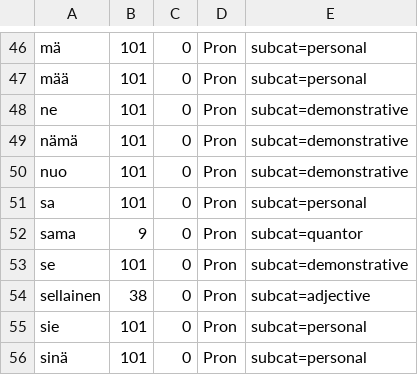
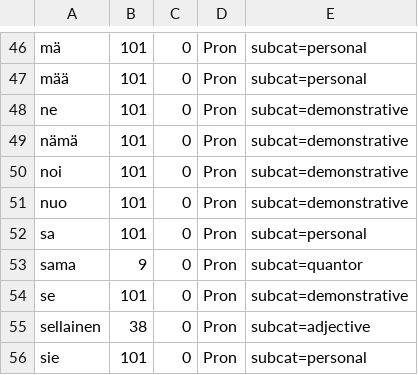
Before and after one commit to flammie/omorfi, a CSV file: src/lexical/attributes/pronoun-classes.csv, drawn as a sheet; only a part is shown, gaps mark what is left out; the shorter side is filled out with more unchanged rows; the diff names each change by its address in the sheet, - before the commit and + after, or states it on an @@ line.

```diff
--- a/src/lexical/attributes/pronoun-classes.csv
+++ b/src/lexical/attributes/pronoun-classes.csv
+row 50: noi | 101 | 0 | Pron | subcat=demonstrative
```
Also changed, not shown: src/lexical/continuations/pronoun-stems.tsv, 1 other file.
